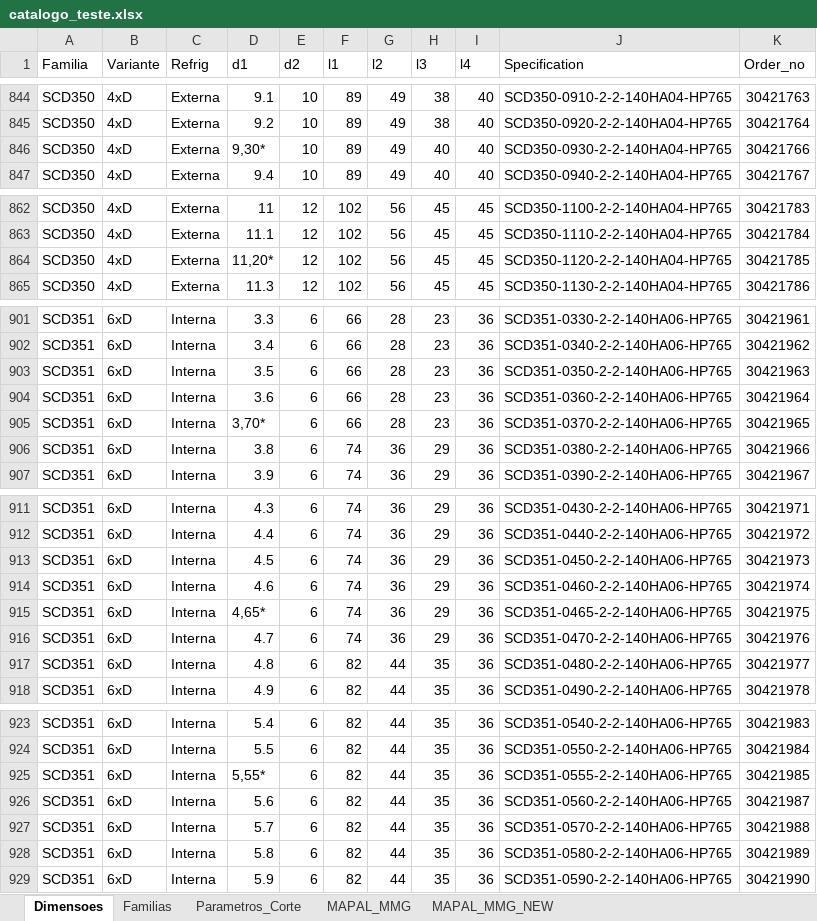
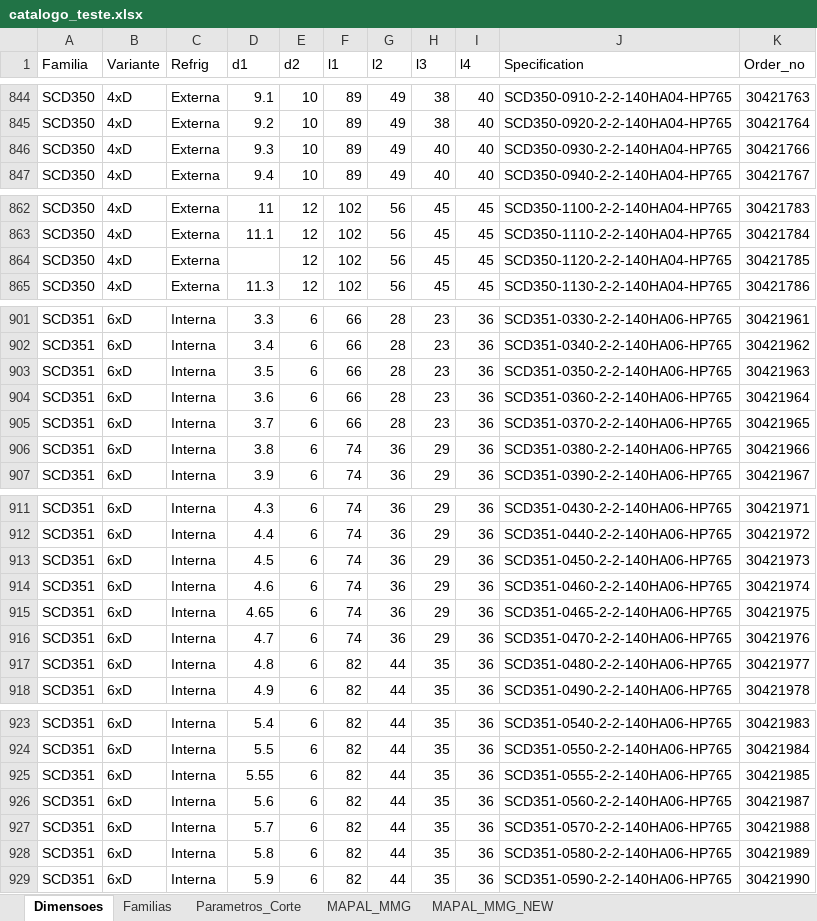
Before and after one commit to bpinto86/Calculadora_Mapal_Tritan_e_Speed_Steel, an Excel workbook: catalogo_teste.xlsx, sheet Dimensoes, drawn as a sheet; only a part is shown, gaps mark what is left out; values as stored, in another font and other column widths than the file's, no borders; the diff covers the shown part only; the diff names each change by its address in the sheet, - before the commit and + after, or states it on an @@ line.

```diff
--- a/catalogo_teste.xlsx (sheet Dimensoes)
+++ b/catalogo_teste.xlsx (sheet Dimensoes)
-D846 (d1): 9,30*
+D846 (d1): 9.3
-D864 (d1): 11,20*
+D864 (d1): (empty)
-D905 (d1): 3,70*
+D905 (d1): 3.7
-D915 (d1): 4,65*
+D915 (d1): 4.65
-D925 (d1): 5,55*
+D925 (d1): 5.55
```
Also changed, not shown: 60 edited cells elsewhere in this sheet, 5 other files.
